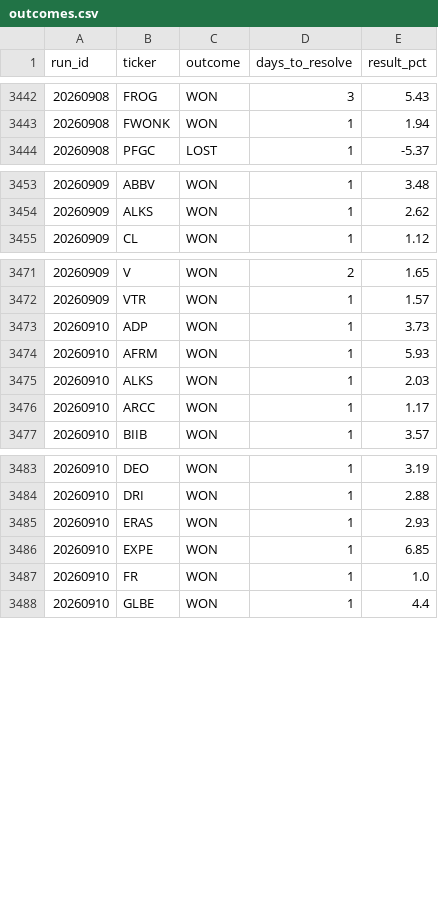
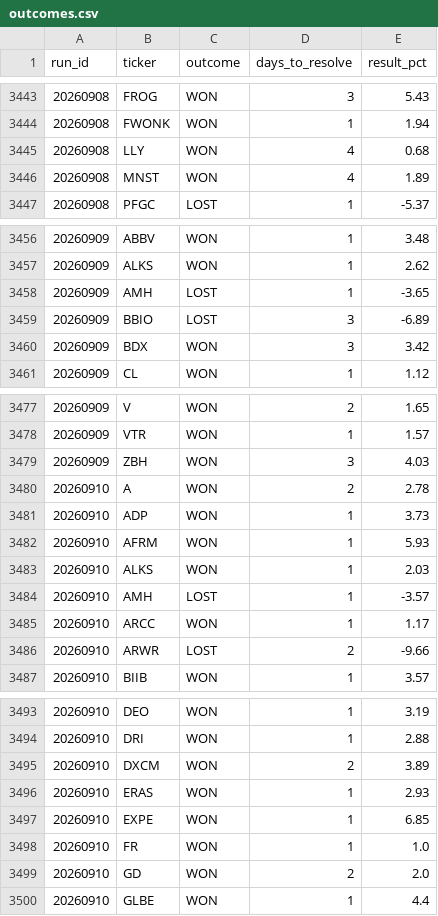
Before and after one commit to mthli/skills, a CSV file: mean-reversion-scan/state/outcomes.csv, drawn as a sheet; only a part is shown, gaps mark what is left out; the diff covers the shown part only; the diff names each change by its address in the sheet, - before the commit and + after, or states it on an @@ line.

```diff
--- a/mean-reversion-scan/state/outcomes.csv
+++ b/mean-reversion-scan/state/outcomes.csv
+row 3445: 20260908 | LLY | WON | 4 | 0.68
+row 3446: 20260908 | MNST | WON | 4 | 1.89
+row 3458: 20260909 | AMH | LOST | 1 | -3.65
+row 3459: 20260909 | BBIO | LOST | 3 | -6.89
+row 3460: 20260909 | BDX | WON | 3 | 3.42
+row 3479: 20260909 | ZBH | WON | 3 | 4.03
+row 3480: 20260910 | A | WON | 2 | 2.78
+row 3484: 20260910 | AMH | LOST | 1 | -3.57
+row 3486: 20260910 | ARWR | LOST | 2 | -9.66
+row 3495: 20260910 | DXCM | WON | 2 | 3.89
+row 3499: 20260910 | GD | WON | 2 | 2.0
```
Also changed, not shown: 8 added rows and 20 edited cells elsewhere in this file, base-breakout-scan/state/outcomes.csv, regime-scan/state/history.csv, 9 other files.
